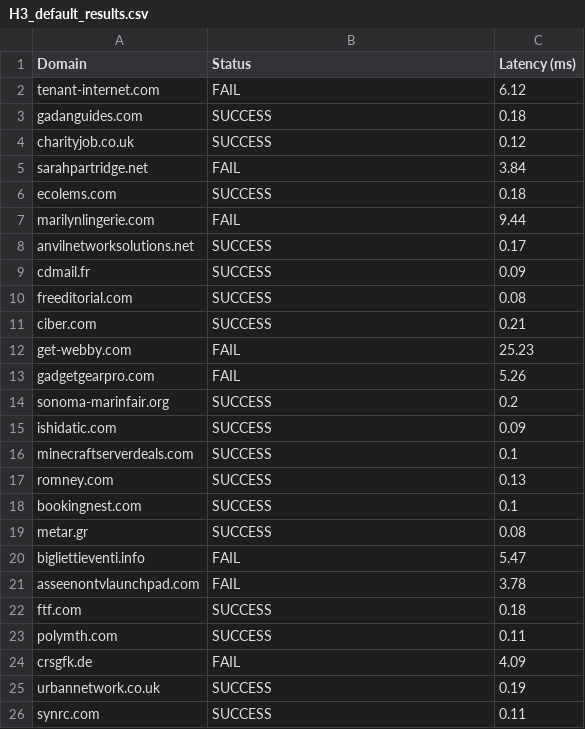
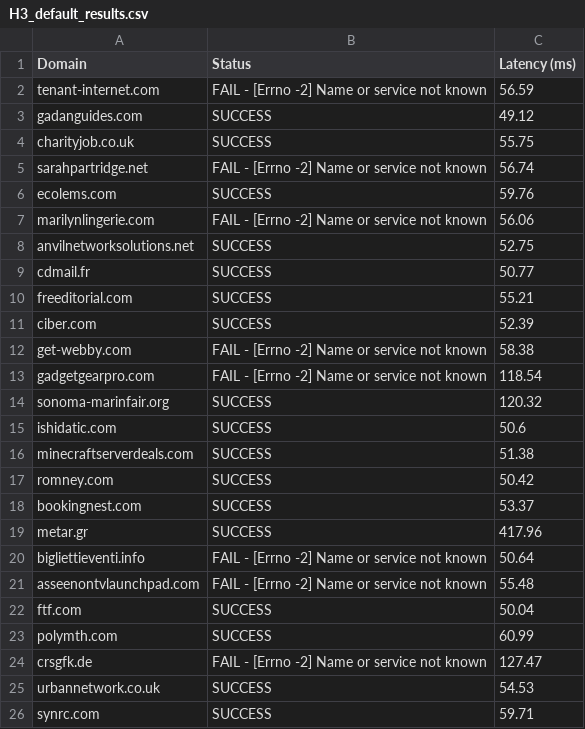
Before and after one commit to Reckadon/mininet-assignment, a CSV file: results/H3_default_results.csv, drawn as a sheet; only a part is shown; the diff covers the shown part only.

```diff
--- a/results/H3_default_results.csv
+++ b/results/H3_default_results.csv
@@ -1,26 +1,26 @@
 Domain,Status,Latency (ms)
-tenant-internet.com,FAIL,6.12
-gadanguides.com,SUCCESS,0.18
-charityjob.co.uk,SUCCESS,0.12
-sarahpartridge.net,FAIL,3.84
-ecolems.com,SUCCESS,0.18
-marilynlingerie.com,FAIL,9.44
-anvilnetworksolutions.net,SUCCESS,0.17
-cdmail.fr,SUCCESS,0.09
-freeditorial.com,SUCCESS,0.08
-ciber.com,SUCCESS,0.21
-get-webby.com,FAIL,25.23
-gadgetgearpro.com,FAIL,5.26
-sonoma-marinfair.org,SUCCESS,0.2
-ishidatic.com,SUCCESS,0.09
-minecraftserverdeals.com,SUCCESS,0.1
-romney.com,SUCCESS,0.13
-bookingnest.com,SUCCESS,0.1
-metar.gr,SUCCESS,0.08
-bigliettieventi.info,FAIL,5.47
-asseenontvlaunchpad.com,FAIL,3.78
-ftf.com,SUCCESS,0.18
-polymth.com,SUCCESS,0.11
-crsgfk.de,FAIL,4.09
-urbannetwork.co.uk,SUCCESS,0.19
-synrc.com,SUCCESS,0.11
+tenant-internet.com,FAIL - [Errno -2] Name or service not known,56.59
+gadanguides.com,SUCCESS,49.12
+charityjob.co.uk,SUCCESS,55.75
+sarahpartridge.net,FAIL - [Errno -2] Name or service not known,56.74
+ecolems.com,SUCCESS,59.76
+marilynlingerie.com,FAIL - [Errno -2] Name or service not known,56.06
+anvilnetworksolutions.net,SUCCESS,52.75
+cdmail.fr,SUCCESS,50.77
+freeditorial.com,SUCCESS,55.21
+ciber.com,SUCCESS,52.39
+get-webby.com,FAIL - [Errno -2] Name or service not known,58.38
+gadgetgearpro.com,FAIL - [Errno -2] Name or service not known,118.54
+sonoma-marinfair.org,SUCCESS,120.32
+ishidatic.com,SUCCESS,50.6
+minecraftserverdeals.com,SUCCESS,51.38
+romney.com,SUCCESS,50.42
+bookingnest.com,SUCCESS,53.37
+metar.gr,SUCCESS,417.96
+bigliettieventi.info,FAIL - [Errno -2] Name or service not known,50.64
+asseenontvlaunchpad.com,FAIL - [Errno -2] Name or service not known,55.48
+ftf.com,SUCCESS,50.04
+polymth.com,SUCCESS,60.99
+crsgfk.de,FAIL - [Errno -2] Name or service not known,127.47
+urbannetwork.co.uk,SUCCESS,54.53
+synrc.com,SUCCESS,59.71
```
Also changed, not shown: 95 edited cells elsewhere in this file, results/H1_default_results.csv, results/H2_default_results.csv, 10 other files.
